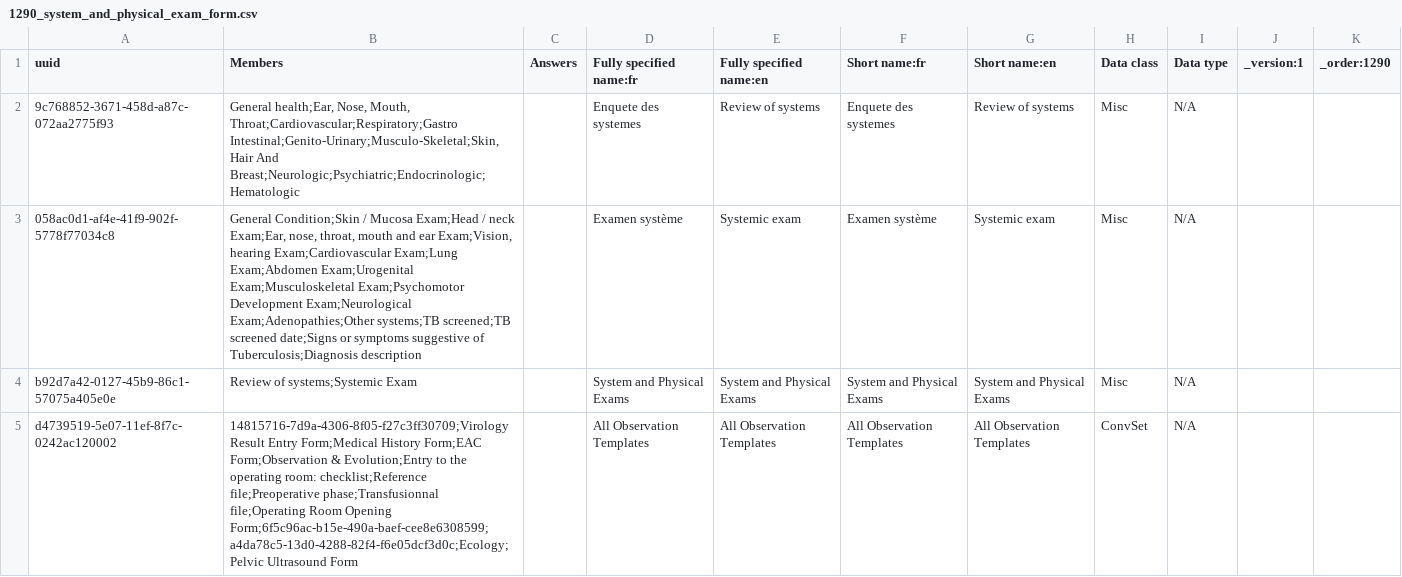
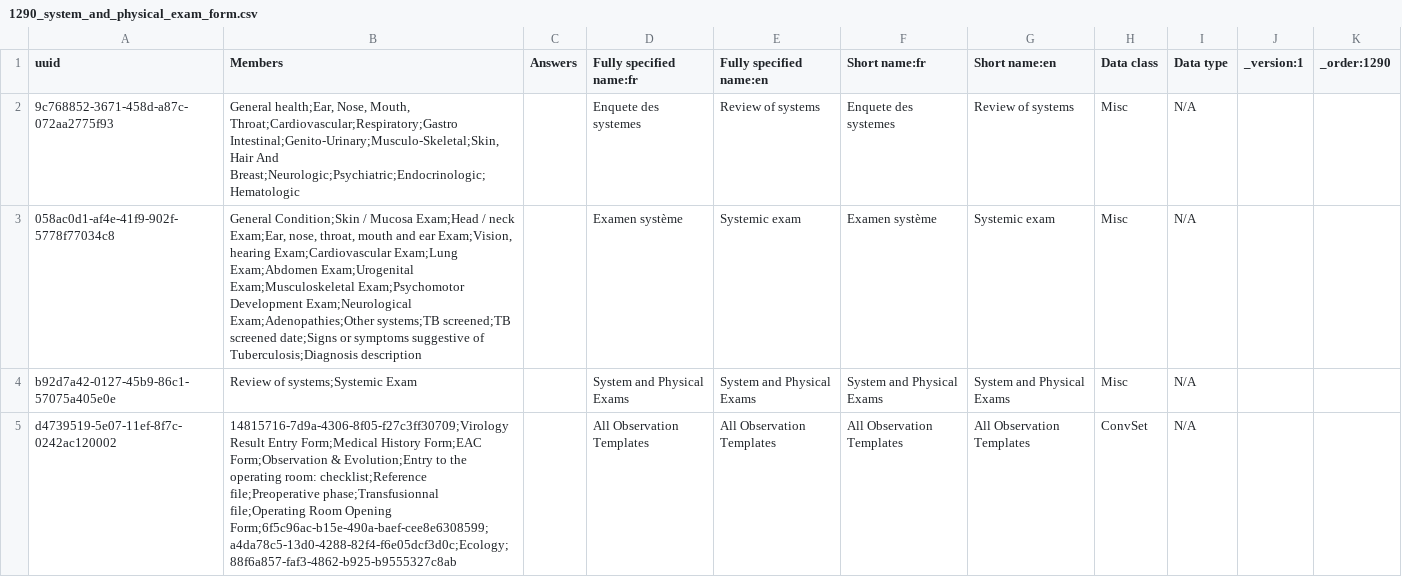
Before and after one commit to PLP-Consulting-CMR/standard-config, a CSV file: masterdata/configuration/concepts/1290_system_and_physical_exam_form.csv, drawn as a sheet.

```diff
--- a/masterdata/configuration/concepts/1290_system_and_physical_exam_form.csv
+++ b/masterdata/configuration/concepts/1290_system_and_physical_exam_form.csv
@@ -4,2 +4,2 @@ uuid,Members,Answers,Fully specified name:fr,Fully specified name:en,Short name:
 b92d7a42-0127-45b9-86c1-57075a405e0e,Review of systems;Systemic Exam,,System and Physical Exams,System and Physical Exams,System and Physical Exams,System and Physical Exams,Misc,N/A,,
-d4739519-5e07-11ef-8f7c-0242ac120002,14815716-7d9a-4306-8f05-f27c3ff30709;Virology Result Entry Form;Medical History Form;EAC Form;Observation & Evolution;Entry to the operating room: checklist;Reference file;Preoperative phase;Transfusionnal file;Operating Room Opening Form;6f5c96ac-b15e-490a-baef-cee8e6308599;a4da78c5-13d0-4288-82f4-f6e05dcf3d0c;Ecology;Pelvic Ultrasound Form,,All Observation Templates,All Observation Templates,All Observation Templates,All Observation Templates,ConvSet,N/A,,
+d4739519-5e07-11ef-8f7c-0242ac120002,14815716-7d9a-4306-8f05-f27c3ff30709;Virology Result Entry Form;Medical History Form;EAC Form;Observation & Evolution;Entry to the operating room: checklist;Reference file;Preoperative phase;Transfusionnal file;Operating Room Opening Form;6f5c96ac-b15e-490a-baef-cee8e6308599;a4da78c5-13d0-4288-82f4-f6e05dcf3d0c;Ecology;88f6a857-faf3-4862-b925-b9555327c8ab,,All Observation Templates,All Observation Templates,All Observation Templates,All Observation Templates,ConvSet,N/A,,
```
Also changed, not shown: masterdata/configuration/concepts/1271_Pelvic_Ultrasound_form.csv.
